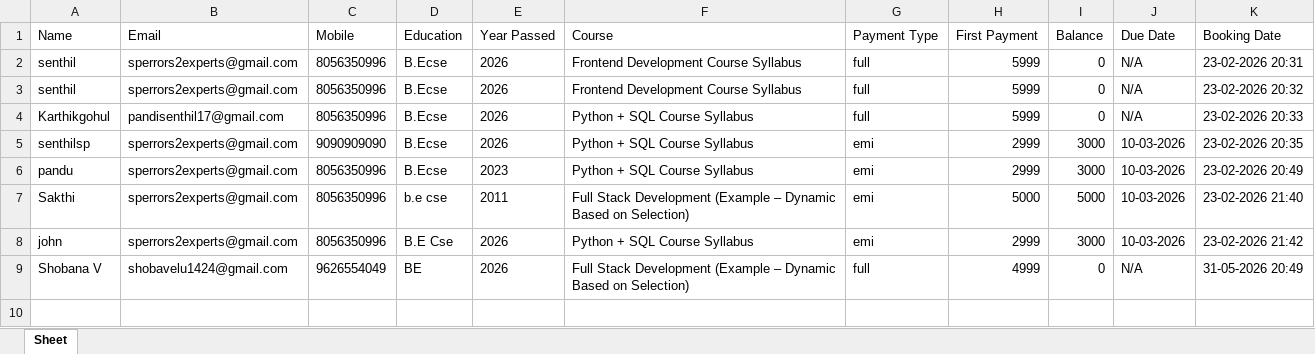
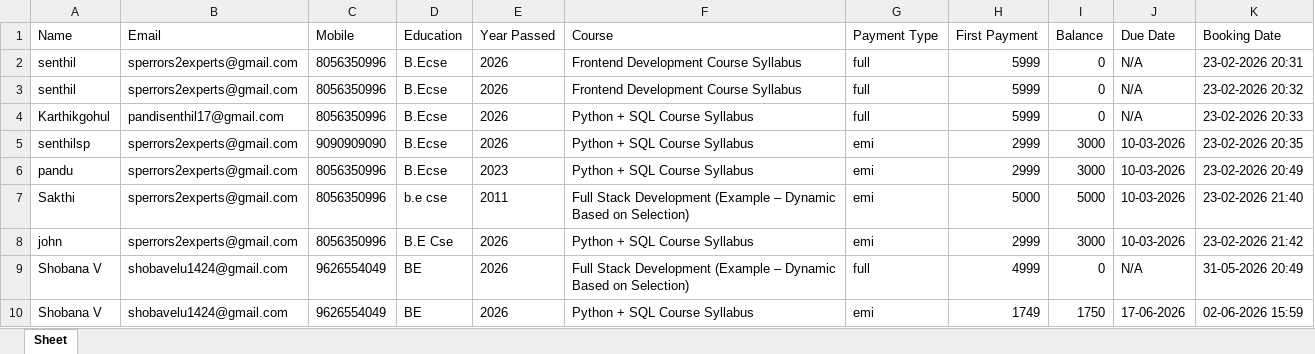
Before and after one commit to swethamanju2002/E2E, an Excel workbook: media/bookings/course_bookings.xlsx, sheet Sheet, drawn as a sheet; values as stored, in another font and other column widths than the file's, no borders; the diff names each change by its address in the sheet, - before the commit and + after, or states it on an @@ line.

Commit message:
new course added

```diff
--- a/media/bookings/course_bookings.xlsx (sheet Sheet)
+++ b/media/bookings/course_bookings.xlsx (sheet Sheet)
+row 10: Shobana V | shobavelu1424@gmail.com | 9626554049 | BE | 2026 | Python + SQL Course Syllabus | emi | 1749 | 1750 | 17-06-2026 | 02-06-2026 15:59
```
Also changed, not shown: 8 other files.
